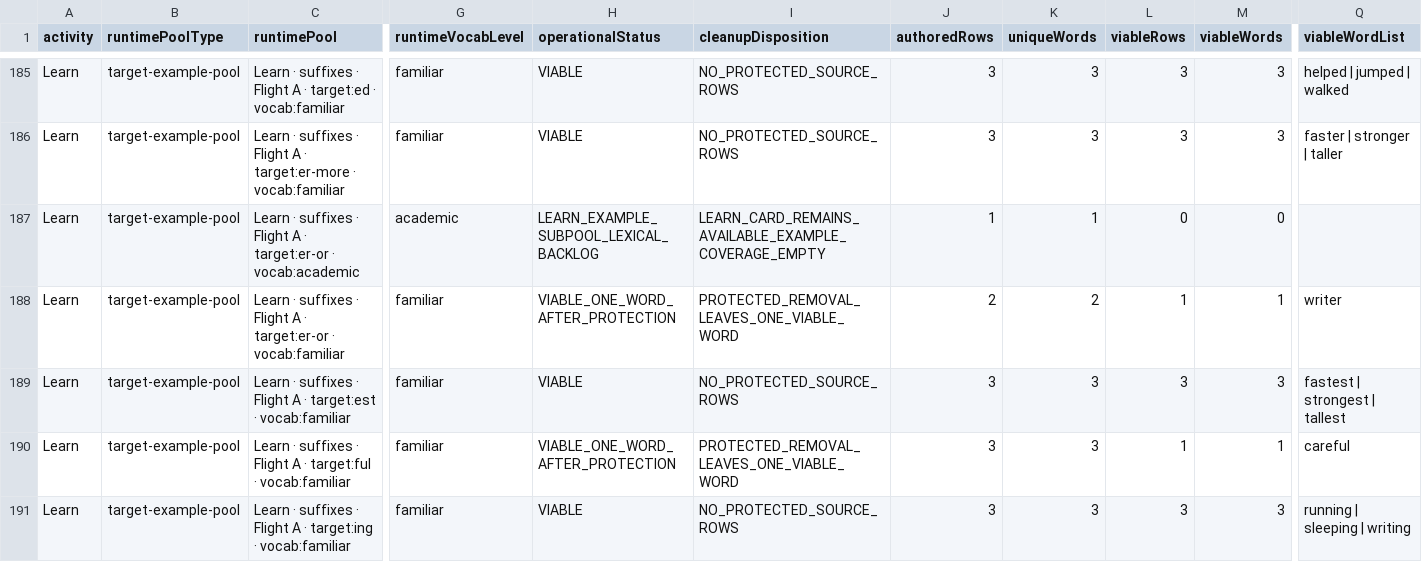
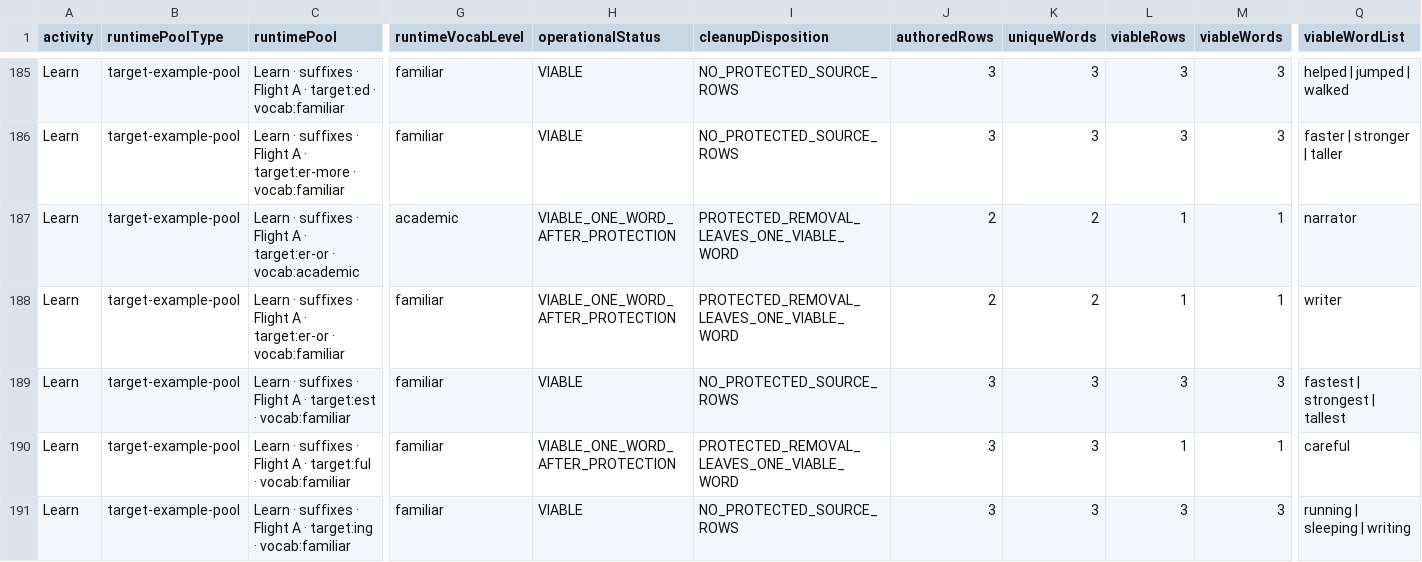
Before and after one commit to firstvololearning-ctrl/First-Volo-Morphology, a CSV file: audits/word-destinations/First_Volo_Morphology_Master_Word_Destination_Decision_Audit_2026-08-26_Runtime_Pool_Health.csv, drawn as a sheet; only a part is shown, gaps mark what is left out; the diff names each change by its address in the sheet, - before the commit and + after, or states it on an @@ line.

```diff
--- a/audits/word-destinations/First_Volo_Morphology_Master_Word_Destination_Decision_Audit_2026-08-26_Runtime_Pool_Health.csv
+++ b/audits/word-destinations/First_Volo_Morphology_Master_Word_Destination_Decision_Audit_2026-08-26_Runtime_Pool_Health.csv
-H187 (operationalStatus): LEARN_EXAMPLE_SUBPOOL_LEXICAL_BACKLOG
+H187 (operationalStatus): VIABLE_ONE_WORD_AFTER_PROTECTION
-I187 (cleanupDisposition): LEARN_CARD_REMAINS_AVAILABLE_EXAMPLE_COVERAGE_EMPTY
+I187 (cleanupDisposition): PROTECTED_REMOVAL_LEAVES_ONE_VIABLE_WORD
-J187 (authoredRows): 1
+J187 (authoredRows): 2
-K187 (uniqueWords): 1
+K187 (uniqueWords): 2
-L187 (viableRows): 0
+L187 (viableRows): 1
-M187 (viableWords): 0
+M187 (viableWords): 1
-Q187 (viableWordList): (empty)
+Q187 (viableWordList): narrator
```
Also changed, not shown: audits/word-destinations/First_Volo_Morphology_Master_Word_Destination_Decision_Audit_2026-08-26_Findings.csv, audits/word-destinations/First_Volo_Morphology_Master_Word_Destination_Decision_Audit_2026-08-26_Protected_Source_Cleanup.csv, 6 other files.
